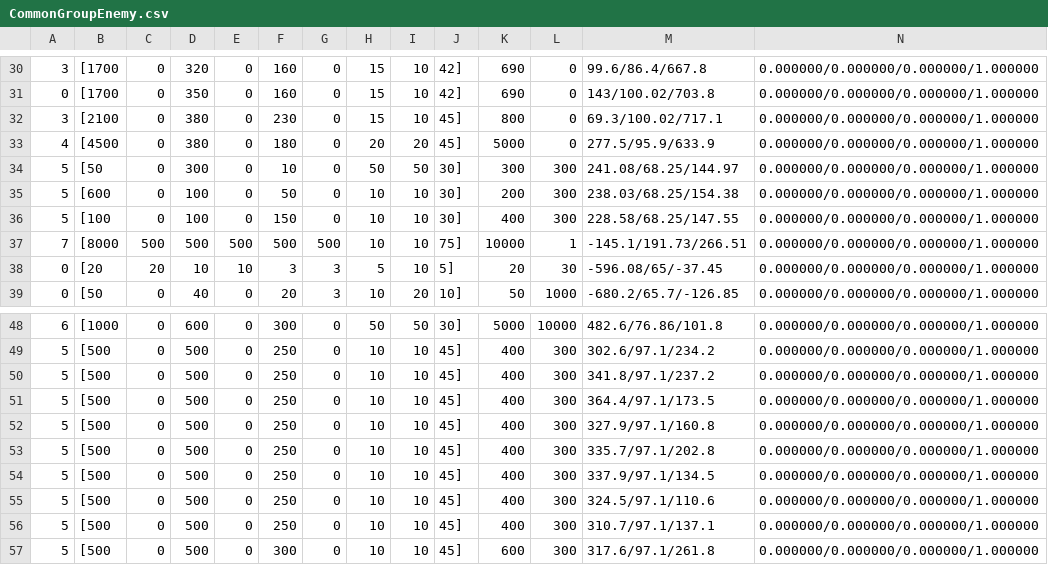
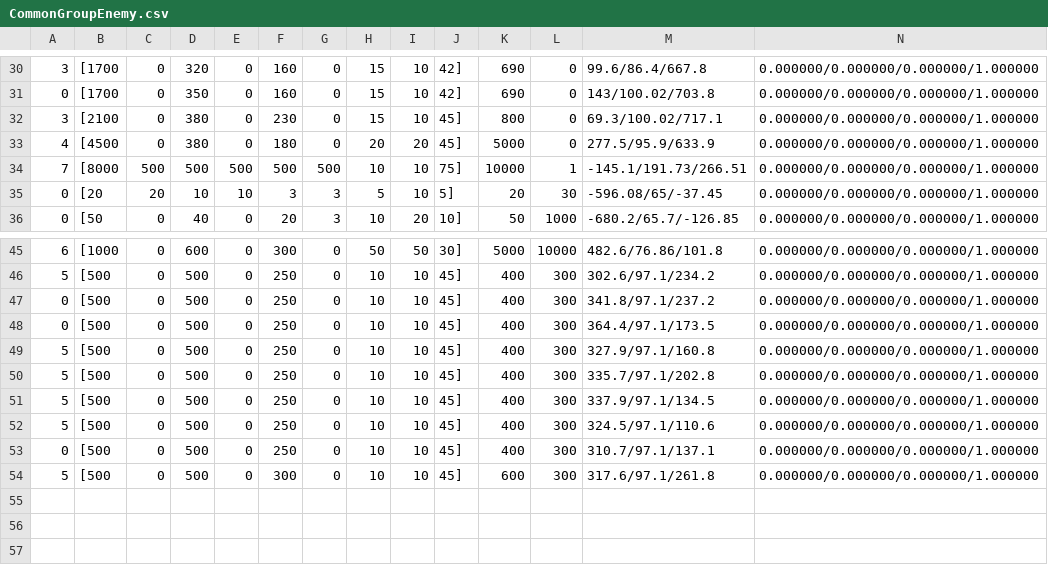
Before and after one commit to kbc15gc/game, a CSV file: game/Decide/Decide/Asset/Data/GroupData/CommonGroupEnemy.csv, drawn as a sheet; only a part is shown, gaps mark what is left out; removed rows and columns are numbered as before the commit, all else as after; rows hold the shown columns only; the diff names each change by its address in the sheet, - before the commit and + after, or states it on an @@ line.

```diff
--- a/game/Decide/Decide/Asset/Data/GroupData/CommonGroupEnemy.csv
+++ b/game/Decide/Decide/Asset/Data/GroupData/CommonGroupEnemy.csv
-row 34: 5 | [50 | 0 | 300 | 0 | 10 | 0 | 50 | 50 | 30] | 300 | 300 | 241.08/68.25/144.97 | 0.000000/0.000000/0.000000/1.000000
-row 35: 5 | [600 | 0 | 100 | 0 | 50 | 0 | 10 | 10 | 30] | 200 | 300 | 238.03/68.25/154.38 | 0.000000/0.000000/0.000000/1.000000
-row 36: 5 | [100 | 0 | 100 | 0 | 150 | 0 | 10 | 10 | 30] | 400 | 300 | 228.58/68.25/147.55 | 0.000000/0.000000/0.000000/1.000000
-A47:A48: 5
+A47:A48: 0
-A53: 5
+A53: 0
```
Also changed, not shown: game/Decide/Decide/Asset/Data/GroupData/Group2CEnemy.csv, 1 other file.
